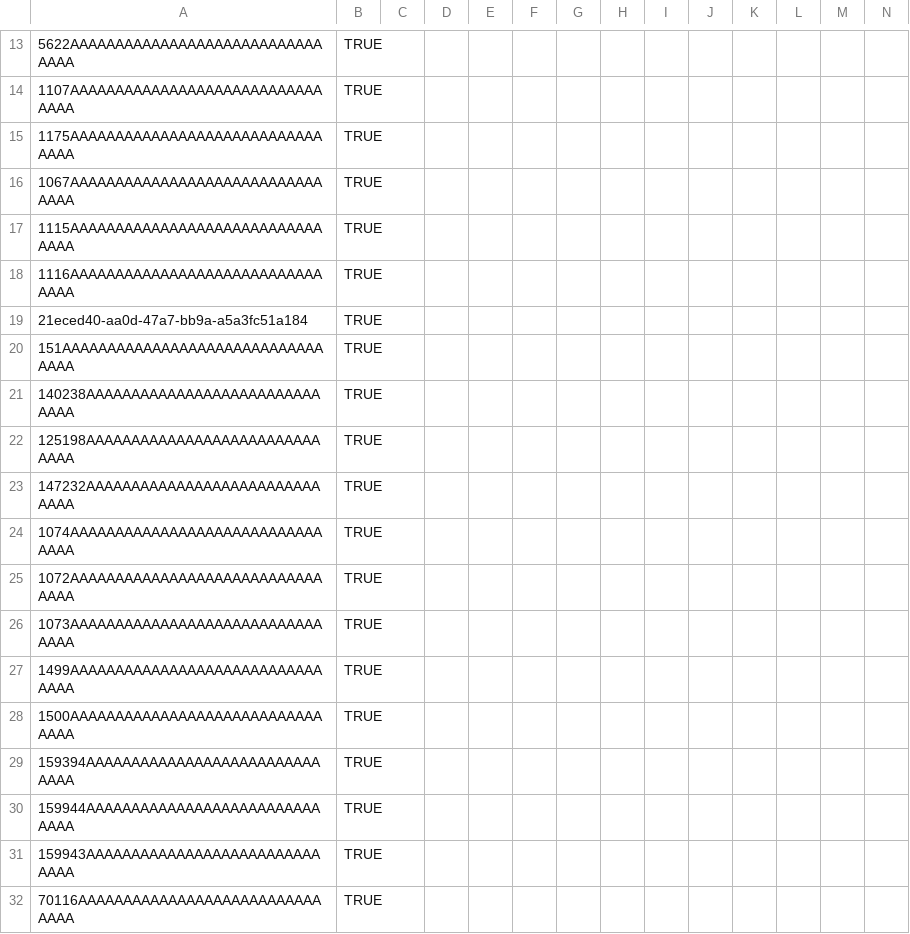
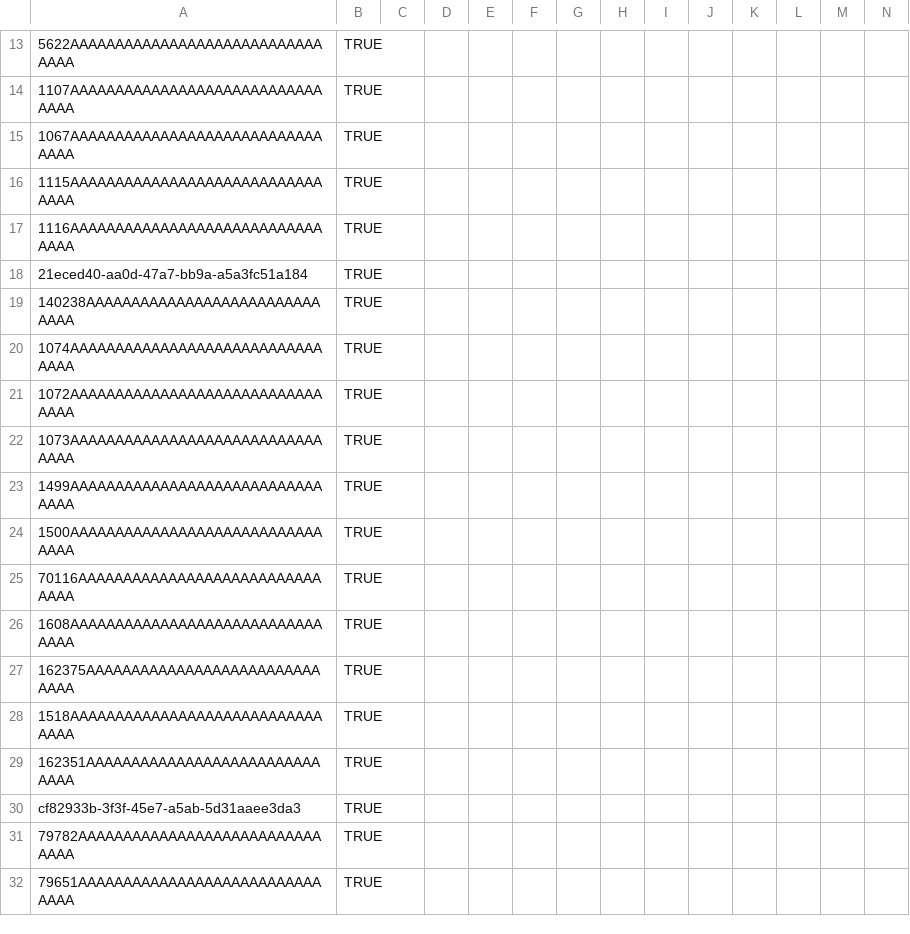
Before and after one commit to mekomsolutions/ozone-haiti, a CSV file: configs/openmrs/initializer_config/concepts/retired_concepts.csv, drawn as a sheet; only a part is shown, gaps mark what is left out; the shorter side is filled out with more unchanged rows; rows hold the shown columns only; the diff covers the shown part only; the diff names each change by its address in the sheet, - before the commit and + after, or states it on an @@ line.

```diff
--- a/configs/openmrs/initializer_config/concepts/retired_concepts.csv
+++ b/configs/openmrs/initializer_config/concepts/retired_concepts.csv
-row 15: 1175AAAAAAAAAAAAAAAAAAAAAAAAAAAAAAAA | TRUE
-row 20: 151AAAAAAAAAAAAAAAAAAAAAAAAAAAAAAAAA | TRUE
-row 22: 125198AAAAAAAAAAAAAAAAAAAAAAAAAAAAAA | TRUE
-row 23: 147232AAAAAAAAAAAAAAAAAAAAAAAAAAAAAA | TRUE
-row 29: 159394AAAAAAAAAAAAAAAAAAAAAAAAAAAAAA | TRUE
-row 30: 159944AAAAAAAAAAAAAAAAAAAAAAAAAAAAAA | TRUE
-row 31: 159943AAAAAAAAAAAAAAAAAAAAAAAAAAAAAA | TRUE
```
Also changed, not shown: 37 removed rows elsewhere in this file, 1 other file.
